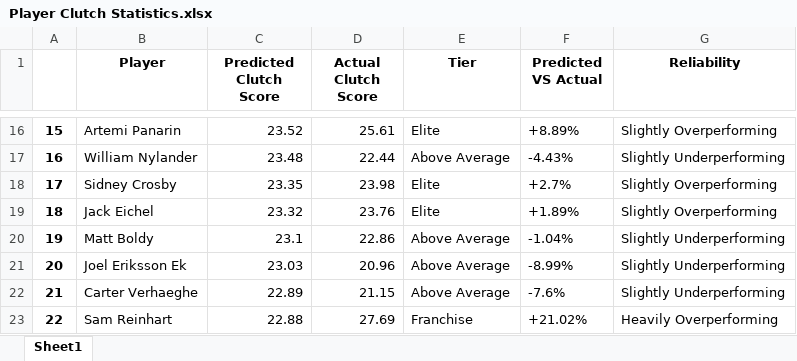
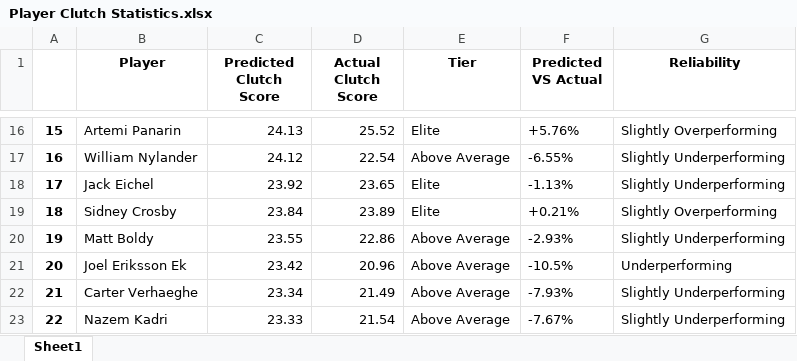
Before and after one commit to Shak789/NHL-Clutch-Goalscorers, an Excel workbook: Player Clutch Statistics.xlsx, sheet Sheet1, drawn as a sheet; only a part is shown, gaps mark what is left out; values as stored, in another font and other column widths than the file's, no borders; the diff covers the shown part only; the diff names each change by its address in the sheet, - before the commit and + after, or states it on an @@ line.

```diff
--- a/Player Clutch Statistics.xlsx (sheet Sheet1)
+++ b/Player Clutch Statistics.xlsx (sheet Sheet1)
-C16 (Predicted Clutch Score): 23.52
+C16 (Predicted Clutch Score): 24.13
-D16 (Actual Clutch Score): 25.61
+D16 (Actual Clutch Score): 25.52
-F16 (Predicted VS Actual): +8.89%
+F16 (Predicted VS Actual): +5.76%
-C17 (Predicted Clutch Score): 23.48
+C17 (Predicted Clutch Score): 24.12
-D17 (Actual Clutch Score): 22.44
+D17 (Actual Clutch Score): 22.54
-F17 (Predicted VS Actual): -4.43%
+F17 (Predicted VS Actual): -6.55%
-B18 (Player): Sidney Crosby
+B18 (Player): Jack Eichel
-C18 (Predicted Clutch Score): 23.35
+C18 (Predicted Clutch Score): 23.92
-D18 (Actual Clutch Score): 23.98
+D18 (Actual Clutch Score): 23.65
-F18 (Predicted VS Actual): +2.7%
+F18 (Predicted VS Actual): -1.13%
-G18 (Reliability): Slightly Overperforming
+G18 (Reliability): Slightly Underperforming
-B19 (Player): Jack Eichel
+B19 (Player): Sidney Crosby
-C19 (Predicted Clutch Score): 23.32
+C19 (Predicted Clutch Score): 23.84
-D19 (Actual Clutch Score): 23.76
+D19 (Actual Clutch Score): 23.89
-F19 (Predicted VS Actual): +1.89%
+F19 (Predicted VS Actual): +0.21%
-C20 (Predicted Clutch Score): 23.1
+C20 (Predicted Clutch Score): 23.55
-F20 (Predicted VS Actual): -1.04%
+F20 (Predicted VS Actual): -2.93%
-C21 (Predicted Clutch Score): 23.03
+C21 (Predicted Clutch Score): 23.42
-F21 (Predicted VS Actual): -8.99%
+F21 (Predicted VS Actual): -10.5%
-G21 (Reliability): Slightly Underperforming
+G21 (Reliability): Underperforming
-C22 (Predicted Clutch Score): 22.89
+C22 (Predicted Clutch Score): 23.34
-D22 (Actual Clutch Score): 21.15
+D22 (Actual Clutch Score): 21.49
-F22 (Predicted VS Actual): -7.6%
+F22 (Predicted VS Actual): -7.93%
-B23 (Player): Sam Reinhart
+B23 (Player): Nazem Kadri
-C23 (Predicted Clutch Score): 22.88
+C23 (Predicted Clutch Score): 23.33
-D23 (Actual Clutch Score): 27.69
+D23 (Actual Clutch Score): 21.54
-E23 (Tier): Franchise
+E23 (Tier): Above Average
-F23 (Predicted VS Actual): +21.02%
+F23 (Predicted VS Actual): -7.67%
-G23 (Reliability): Heavily Overperforming
+G23 (Reliability): Slightly Underperforming
```
Also changed, not shown: 1965 edited cells elsewhere in this sheet, 2 other files.
